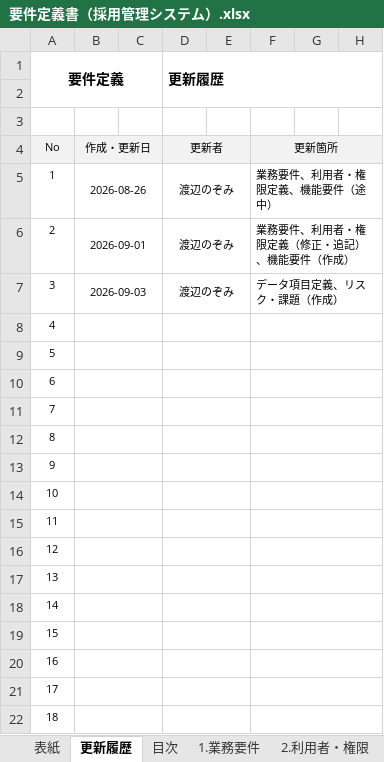
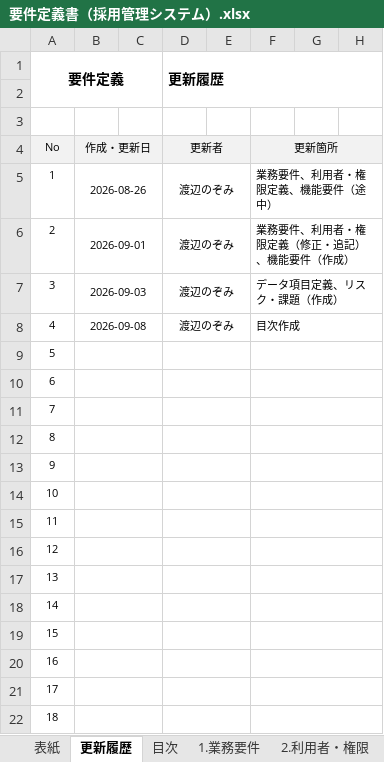
Before and after one commit to nozomi-watanabe1214/my_application, an Excel workbook: 要件定義書（採用管理システム）.xlsx, sheet 更新履歴, drawn as a sheet; only a part is shown; values as stored, in another font and other column widths than the file's, no borders; the diff names each change by its address in the sheet, - before the commit and + after, or states it on an @@ line.

```diff
--- a/要件定義書（採用管理システム）.xlsx (sheet 更新履歴)
+++ b/要件定義書（採用管理システム）.xlsx (sheet 更新履歴)
-B8: (empty)
+B8: 2026-09-08
-D8 (更新履歴): (empty)
+D8 (更新履歴): 渡辺のぞみ
-F8: (empty)
+F8: 目次作成
```
Also changed, not shown: sheet 5.データ項目定義, sheet 3.機能要件, sheet 1.業務要件, sheet 2.利用者・権限.
